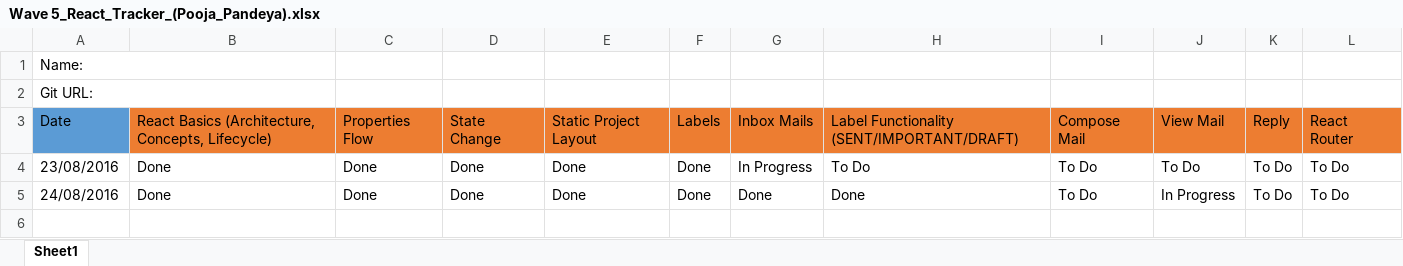
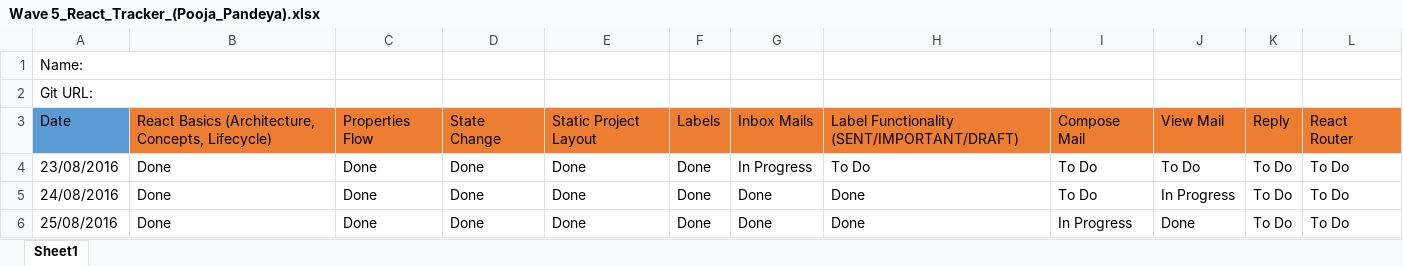
Before and after one commit to pooja0503/GmailAPI, an Excel workbook: Wave 5_React_Tracker_(Pooja_Pandeya).xlsx, sheet Sheet1, drawn as a sheet; values as stored, in another font and other column widths than the file's, no borders; the diff names each change by its address in the sheet, - before the commit and + after, or states it on an @@ line.

Commit message:
Files uploaded

```diff
--- a/Wave 5_React_Tracker_(Pooja_Pandeya).xlsx (sheet Sheet1)
+++ b/Wave 5_React_Tracker_(Pooja_Pandeya).xlsx (sheet Sheet1)
+row 6: 25/08/2016 | Done | Done | Done | Done | Done | Done | Done | In Progress | Done | To Do | To Do
```
